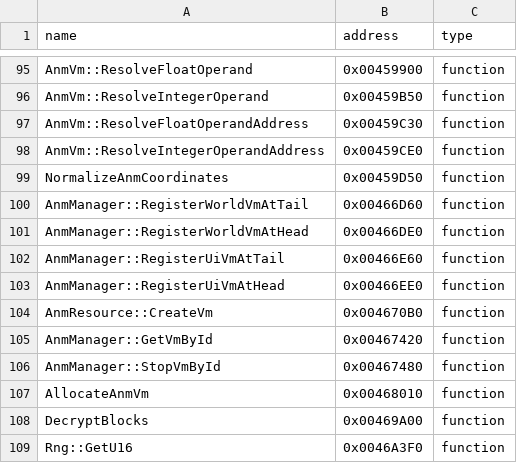
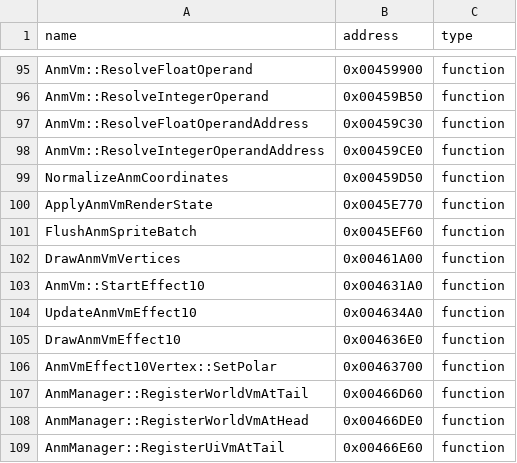
Before and after one commit to N0zoM1z0/th128, a CSV file: config/reccmp-functions.csv, drawn as a sheet; only a part is shown, gaps mark what is left out; the shorter side is filled out with more unchanged rows; the diff names each change by its address in the sheet, - before the commit and + after, or states it on an @@ line.

Commit message:
gpt-web: restore AnmVm effect-10 lifecycle and rendering

```diff
--- a/config/reccmp-functions.csv
+++ b/config/reccmp-functions.csv
+row 100: ApplyAnmVmRenderState | 0x0045E770 | function
+row 101: FlushAnmSpriteBatch | 0x0045EF60 | function
+row 102: DrawAnmVmVertices | 0x00461A00 | function
+row 103: AnmVm::StartEffect10 | 0x004631A0 | function
+row 104: UpdateAnmVmEffect10 | 0x004634A0 | function
+row 105: DrawAnmVmEffect10 | 0x004636E0 | function
+row 106: AnmVmEffect10Vertex::SetPolar | 0x00463700 | function
```
Also changed, not shown: config/function-boundaries.csv, config/implemented.csv, 7 other files.
